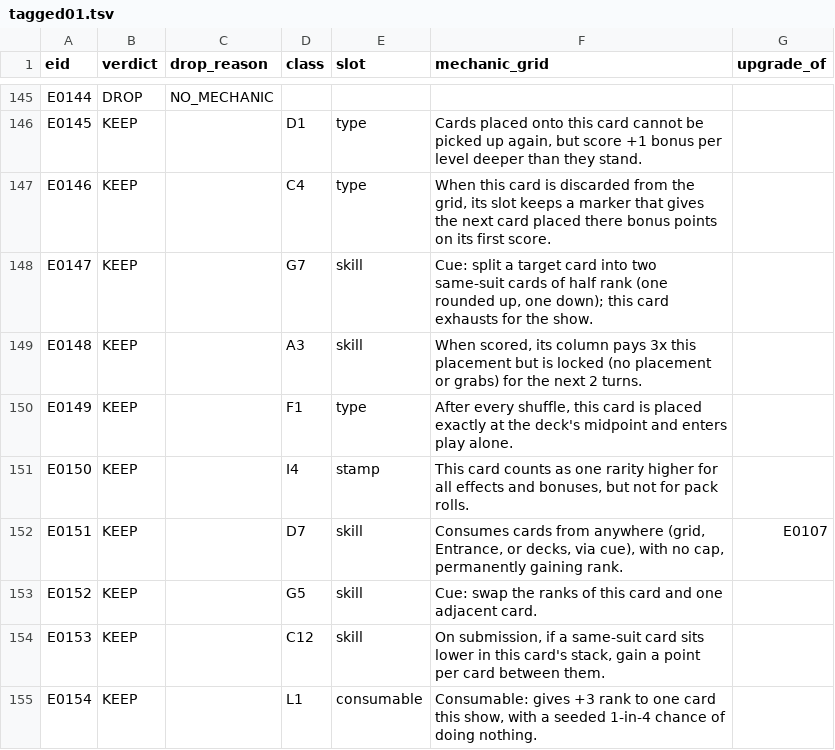
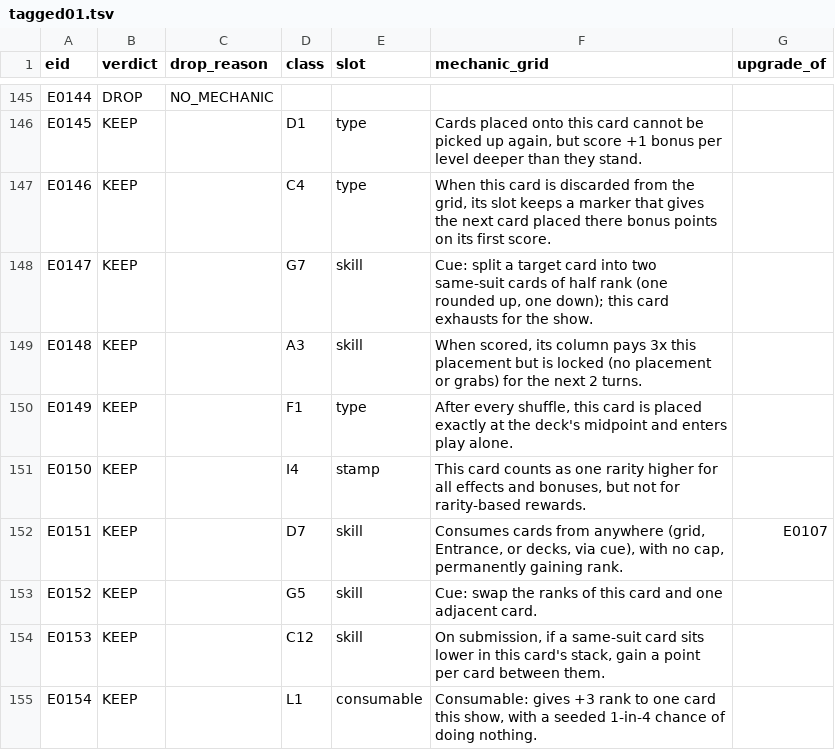
Before and after one commit to ucsdRgross/gamedev, a TSV file: solatro/design/effect-review/build/batches/tagged01.tsv, drawn as a sheet; only a part is shown, gaps mark what is left out.

```diff
--- a/solatro/design/effect-review/build/batches/tagged01.tsv
+++ b/solatro/design/effect-review/build/batches/tagged01.tsv
@@ -150,3 +150,3 @@ E0148	KEEP		A3	skill	When scored, its column pays 3x this placement but is locke
 E0149	KEEP		F1	type	After every shuffle, this card is placed exactly at the deck's midpoint and enters play alone.	
-E0150	KEEP		I4	stamp	This card counts as one rarity higher for all effects and bonuses, but not for pack rolls.	
+E0150	KEEP		I4	stamp	This card counts as one rarity higher for all effects and bonuses, but not for rarity-based rewards.	
 E0151	KEEP		D7	skill	Consumes cards from anywhere (grid, Entrance, or decks, via cue), with no cap, permanently gaining rank.	E0107
```
Also changed, not shown: solatro/design/effect-review/build/corpus.tsv, 18 other files.
